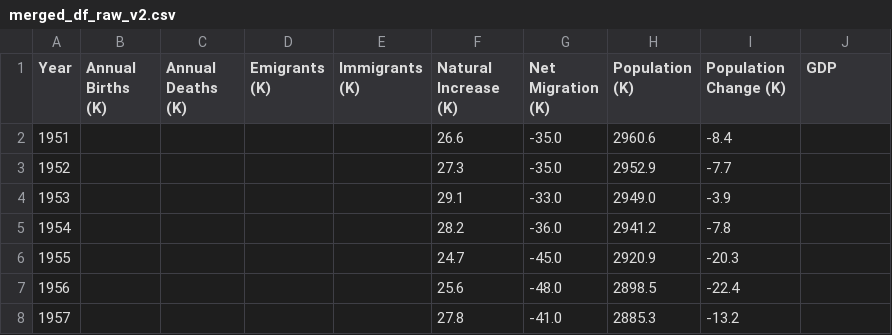
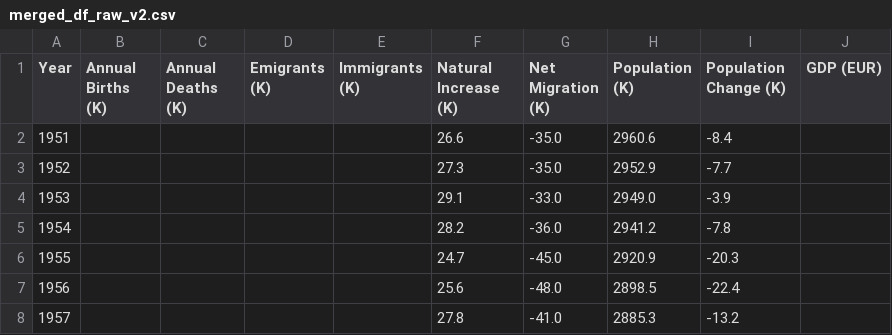
Before and after one commit to sba23014/cct_msc_data_analytics, a CSV file: s1_ca1/merged_df_raw_v2.csv, drawn as a sheet; only a part is shown.

```diff
--- a/s1_ca1/merged_df_raw_v2.csv
+++ b/s1_ca1/merged_df_raw_v2.csv
@@ -1,2 +1,2 @@
-Year,Annual Births (K),Annual Deaths (K),Emigrants (K),Immigrants (K),Natural Increase (K),Net Migration (K),Population (K),Population Change (K),GDP
+Year,Annual Births (K),Annual Deaths (K),Emigrants (K),Immigrants (K),Natural Increase (K),Net Migration (K),Population (K),Population Change (K),GDP (EUR)
 1951,,,,,26.6,-35.0,2960.6,-8.4,
```
Also changed, not shown: 3 other files.
